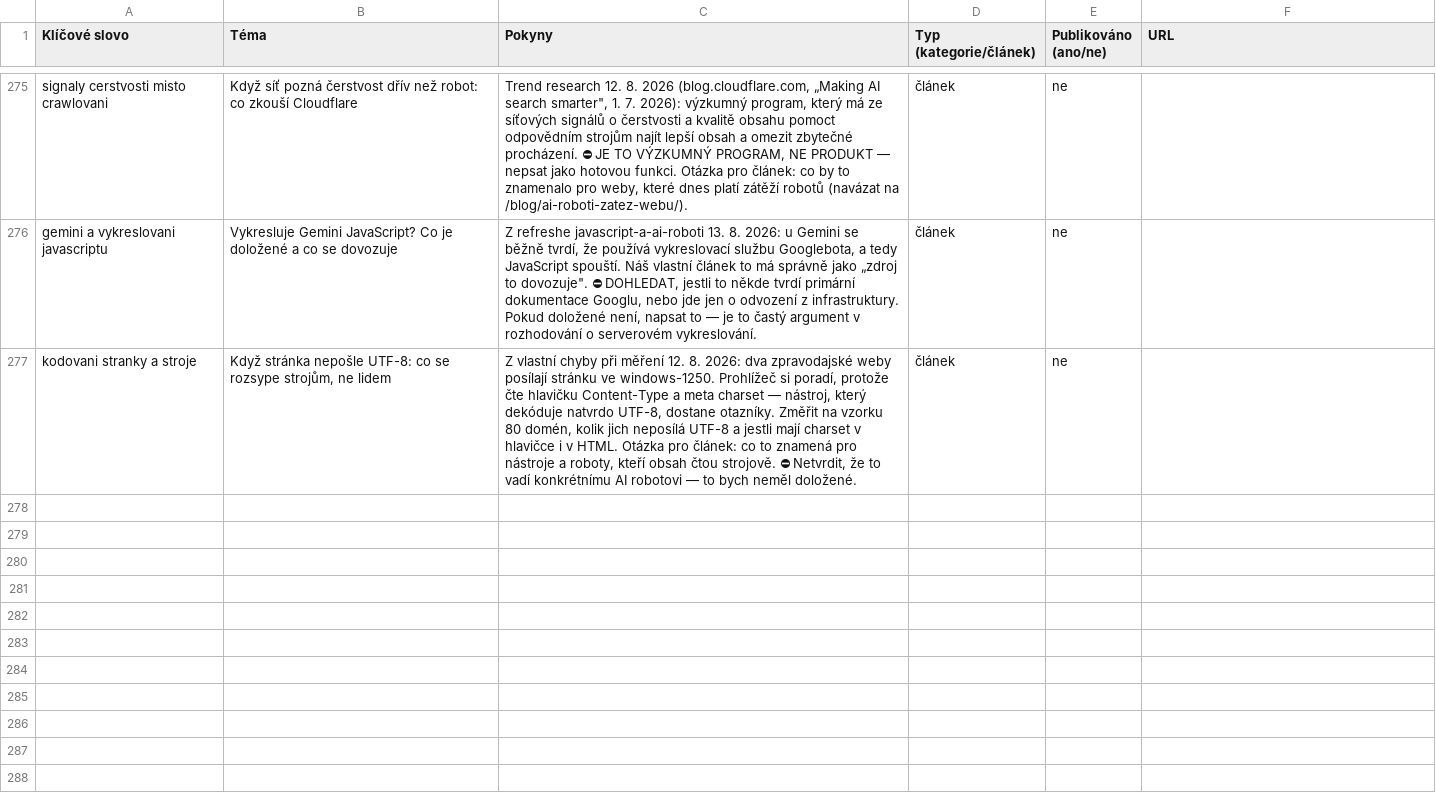
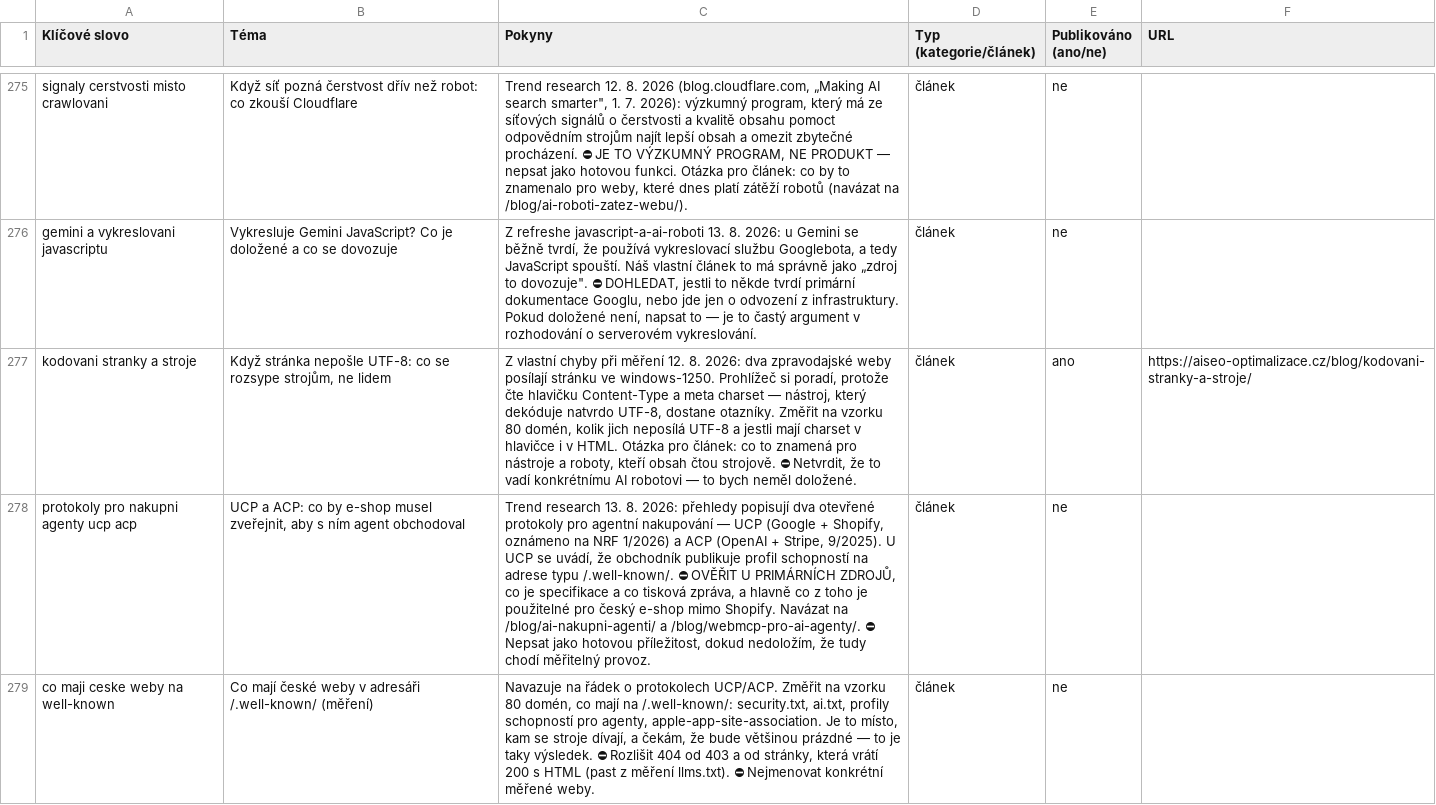
Before and after one commit to ultron-sniperdesign/aiseo-optimalizace, a CSV file: blogger/obsahovy-plan.csv, drawn as a sheet; only a part is shown, gaps mark what is left out; the diff names each change by its address in the sheet, - before the commit and + after, or states it on an @@ line.

```diff
--- a/blogger/obsahovy-plan.csv
+++ b/blogger/obsahovy-plan.csv
-E277 (Publikováno (ano/ne)): ne
+E277 (Publikováno (ano/ne)): ano
-F277 (URL): (empty)
+F277 (URL): https://aiseo-optimalizace.cz/blog/kodovani-stranky-a-stroje/
+row 278: protokoly pro nakupni agenty ucp acp | UCP a ACP: co by e-shop musel zveřejnit, aby s ním agent obchodoval | Trend research 13. 8. 2026: přehledy popisují dva otevřené protokoly pro agentní nakupování — UCP (Google + Shopify, oznámeno na NRF 1/2026) a ACP (OpenAI + Stripe, 9/2025). U UCP se uvádí, že obchodník publikuje profil schopností na adrese typu /.well-known/. ⛔ OVĚŘIT U PRIMÁRNÍCH ZDROJŮ, co je specifikace a co tisková zpráva, a hlavně co z toho je použitelné pro český e-shop mimo Shopify. Navázat na /blog/ai-nakupni-agenti/ a /blog/webmcp-pro-ai-agenty/. ⛔ Nepsat jako hotovou příležitost, dokud nedoložím, že tudy chodí měřitelný provoz. | článek | ne
+row 279: co maji ceske weby na well-known | Co mají české weby v adresáři /.well-known/ (měření) | Navazuje na řádek o protokolech UCP/ACP. Změřit na vzorku 80 domén, co mají na /.well-known/: security.txt, ai.txt, profily schopností pro agenty, apple-app-site-association. Je to místo, kam se stroje dívají, a čekám, že bude většinou prázdné — to je taky výsledek. ⛔ Rozlišit 404 od 403 a od stránky, která vrátí 200 s HTML (past z měření llms.txt). ⛔ Nejmenovat konkrétní měřené weby. | článek | ne
```
Also changed, not shown: 10 other files.
